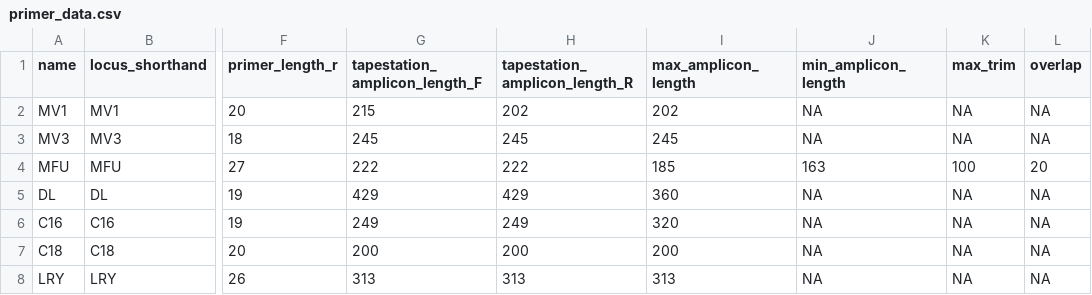
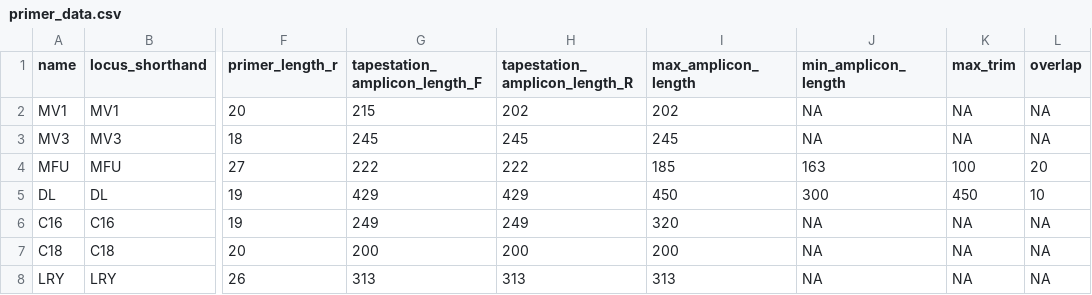
Before and after one commit to MMARINeDNA/metabarcoding_QAQC_pipeline, a CSV file: metadata/primer_data.csv, drawn as a sheet; only a part is shown, gaps mark what is left out; the diff names each change by its address in the sheet, - before the commit and + after, or states it on an @@ line.

Commit message:
updated placeholder primer info

```diff
--- a/metadata/primer_data.csv
+++ b/metadata/primer_data.csv
-I5 (max_amplicon_length): 360
+I5 (max_amplicon_length): 450
-J5 (min_amplicon_length): NA
+J5 (min_amplicon_length): 300
-K5 (max_trim): NA
+K5 (max_trim): 450
-L5 (overlap): NA
+L5 (overlap): 10
```
